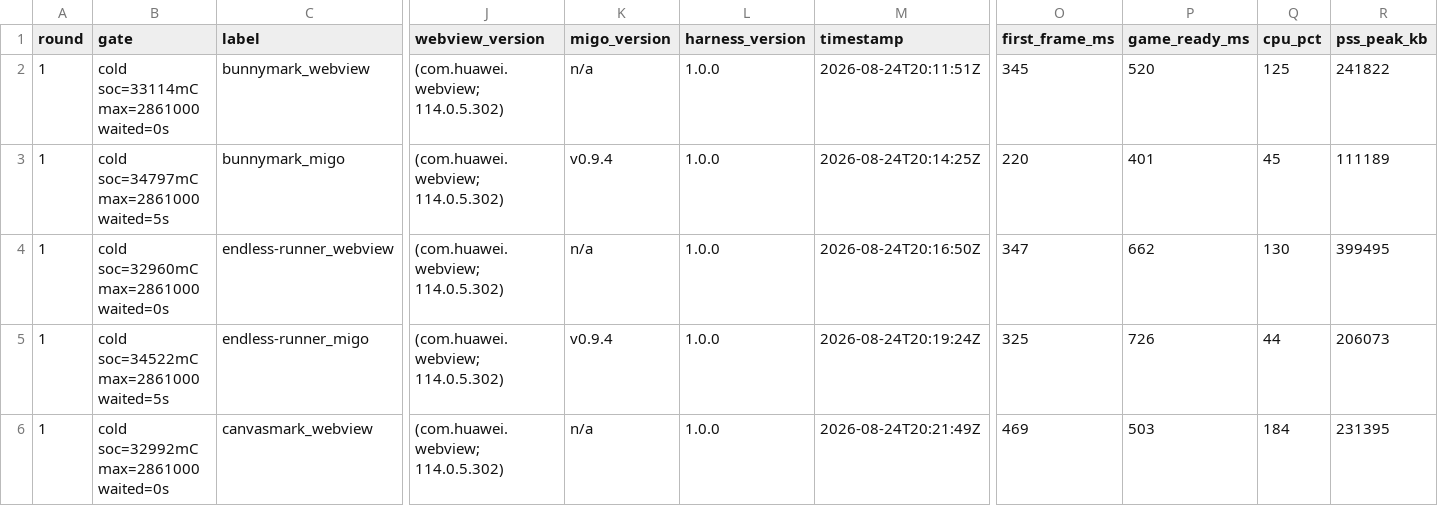
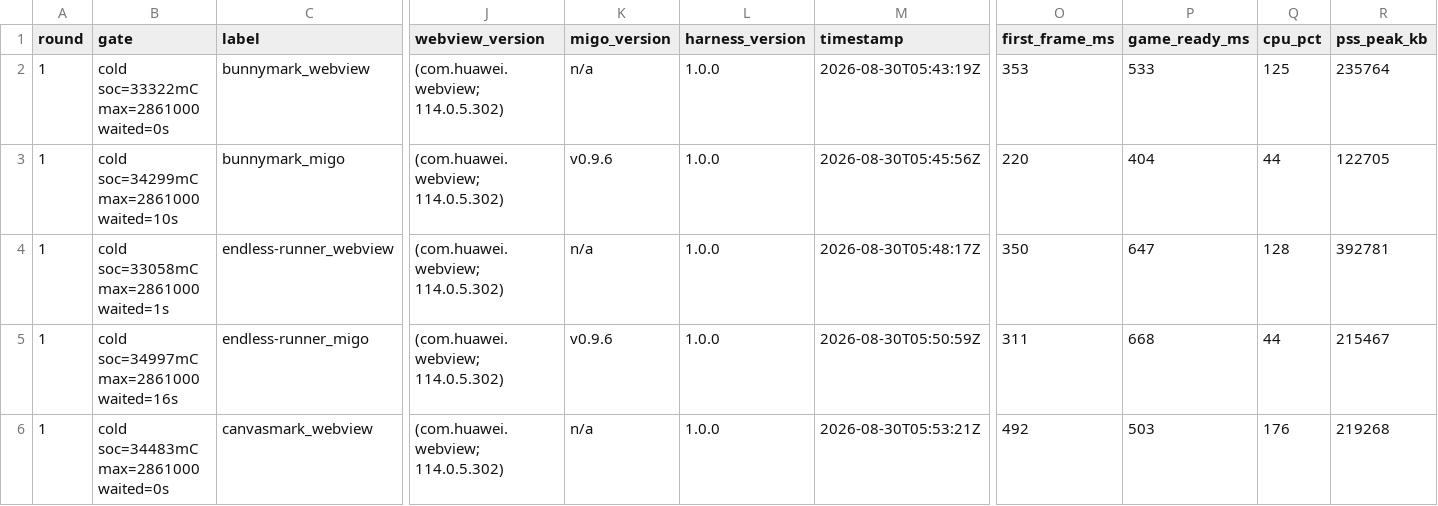
Before and after one commit to minigame-labs/migo-bench, a CSV file: out/matrix.csv, drawn as a sheet; only a part is shown, gaps mark what is left out; the diff covers the shown part only; the diff names each change by its address in the sheet, - before the commit and + after, or states it on an @@ line.

```diff
--- a/out/matrix.csv
+++ b/out/matrix.csv
-B2 (gate): cold soc=33114mC max=2861000 waited=0s
+B2 (gate): cold soc=33322mC max=2861000 waited=0s
-M2 (timestamp): 2026-08-24T20:11:51Z
+M2 (timestamp): 2026-08-30T05:43:19Z
-O2 (first_frame_ms): 345
+O2 (first_frame_ms): 353
-P2 (game_ready_ms): 520
+P2 (game_ready_ms): 533
-R2 (pss_peak_kb): 241822
+R2 (pss_peak_kb): 235764
-B3 (gate): cold soc=34797mC max=2861000 waited=5s
+B3 (gate): cold soc=34299mC max=2861000 waited=10s
-K3 (migo_version): v0.9.4
+K3 (migo_version): v0.9.6
-M3 (timestamp): 2026-08-24T20:14:25Z
+M3 (timestamp): 2026-08-30T05:45:56Z
-P3 (game_ready_ms): 401
+P3 (game_ready_ms): 404
-Q3 (cpu_pct): 45
+Q3 (cpu_pct): 44
-R3 (pss_peak_kb): 111189
+R3 (pss_peak_kb): 122705
-B4 (gate): cold soc=32960mC max=2861000 waited=0s
+B4 (gate): cold soc=33058mC max=2861000 waited=1s
-M4 (timestamp): 2026-08-24T20:16:50Z
+M4 (timestamp): 2026-08-30T05:48:17Z
-O4 (first_frame_ms): 347
+O4 (first_frame_ms): 350
-P4 (game_ready_ms): 662
+P4 (game_ready_ms): 647
-Q4 (cpu_pct): 130
+Q4 (cpu_pct): 128
-R4 (pss_peak_kb): 399495
+R4 (pss_peak_kb): 392781
-B5 (gate): cold soc=34522mC max=2861000 waited=5s
+B5 (gate): cold soc=34997mC max=2861000 waited=16s
-K5 (migo_version): v0.9.4
+K5 (migo_version): v0.9.6
-M5 (timestamp): 2026-08-24T20:19:24Z
+M5 (timestamp): 2026-08-30T05:50:59Z
-O5 (first_frame_ms): 325
+O5 (first_frame_ms): 311
-P5 (game_ready_ms): 726
+P5 (game_ready_ms): 668
-R5 (pss_peak_kb): 206073
+R5 (pss_peak_kb): 215467
-B6 (gate): cold soc=32992mC max=2861000 waited=0s
+B6 (gate): cold soc=34483mC max=2861000 waited=0s
-M6 (timestamp): 2026-08-24T20:21:49Z
+M6 (timestamp): 2026-08-30T05:53:21Z
-O6 (first_frame_ms): 469
+O6 (first_frame_ms): 492
-Q6 (cpu_pct): 184
+Q6 (cpu_pct): 176
-R6 (pss_peak_kb): 231395
+R6 (pss_peak_kb): 219268
```
Also changed, not shown: 1 added row and 84 edited cells elsewhere in this file, out/results.csv, 3 other files.
